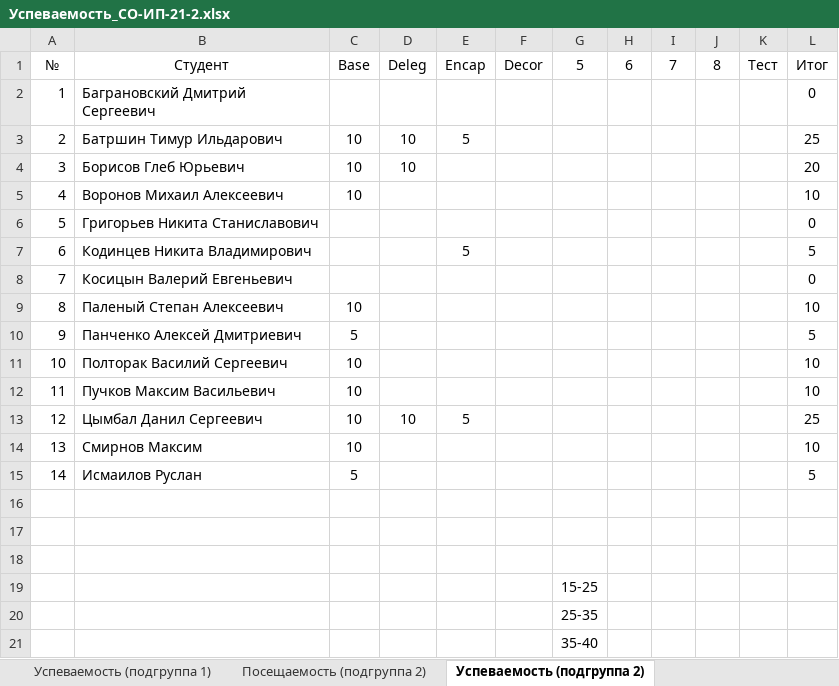
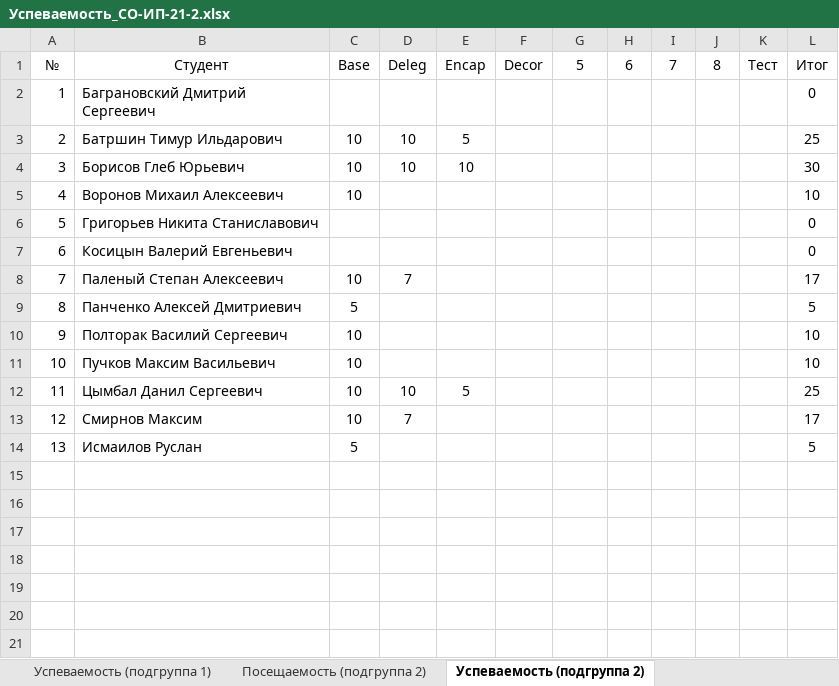
Before and after one commit to TheBandik/fundamentals-of-algorithmization-and-programming, an Excel workbook: Успеваемость_СО-ИП-21-2.xlsx, sheet Успеваемость (подгруппа 2), drawn as a sheet; values as stored, in another font and other column widths than the file's, no borders; removed rows and columns are numbered as before the commit, all else as after; the diff names each change by its address in the sheet, - before the commit and + after, or states it on an @@ line.

```diff
--- a/Успеваемость_СО-ИП-21-2.xlsx (sheet Успеваемость (подгруппа 2))
+++ b/Успеваемость_СО-ИП-21-2.xlsx (sheet Успеваемость (подгруппа 2))
-E4: (empty)
+E4: 10
-L4: 20
+L4: 30
-row 7: 6 | Кодинцев Никита Владимирович |  |  | 5 |  |  |  |  |  |  | 5
@@ column A renumbered between rows 7 and 14 @@
-D8: (empty)
+D8: 7
-L8: 10
+L8: 17
-D13: (empty)
+D13: 7
-L13: 10
+L13: 17
-row 16: (empty)
-row 17: (empty)
-row 18: (empty)
-row 19:  |  |  |  |  |  | 15-25
-row 20:  |  |  |  |  |  | 25-35
-row 21:  |  |  |  |  |  | 35-40
```
Also changed, not shown: sheet Успеваемость (подгруппа 1), sheet Посещаемость (подгруппа 2), sheet Посещаемость (подгруппа 1), formulas that keep their value.
